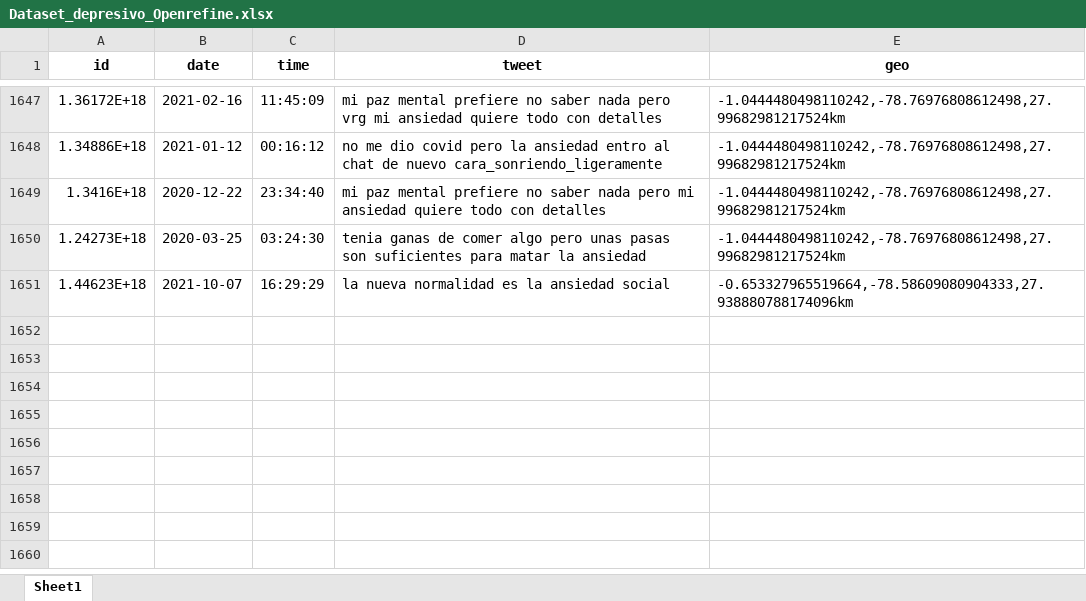
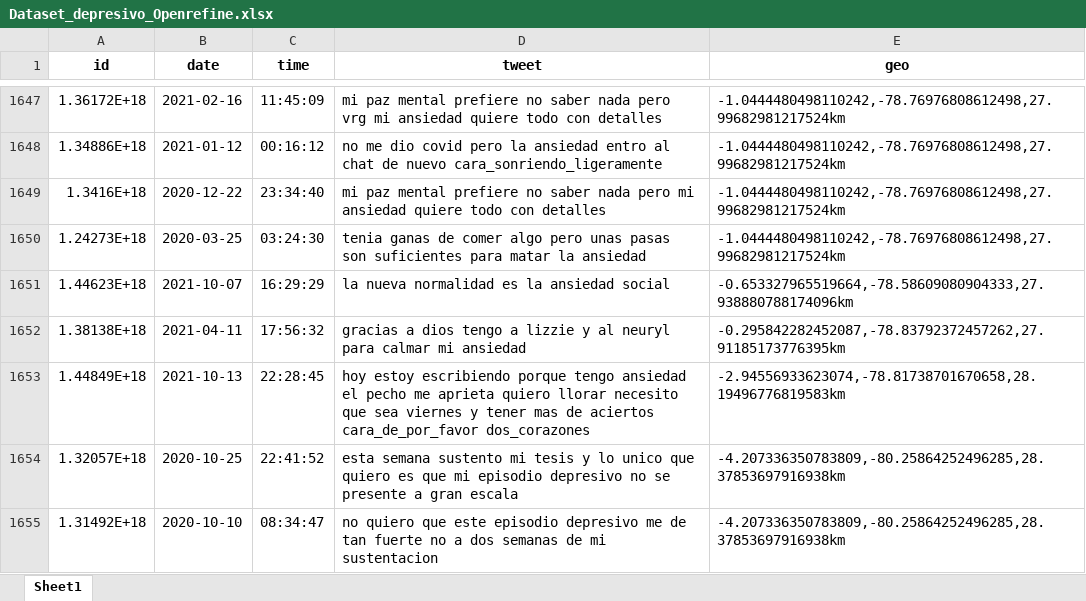
Before and after one commit to byronmb/Identificaci-n_Depresion_Ecuador, an Excel workbook: 2.Preprocesamiento/Dataset_depresivo_Openrefine.xlsx, sheet Sheet1, drawn as a sheet; only a part is shown, gaps mark what is left out; values as stored, in another font and other column widths than the file's, no borders; the diff names each change by its address in the sheet, - before the commit and + after, or states it on an @@ line.

```diff
--- a/2.Preprocesamiento/Dataset_depresivo_Openrefine.xlsx (sheet Sheet1)
+++ b/2.Preprocesamiento/Dataset_depresivo_Openrefine.xlsx (sheet Sheet1)
+row 1652: 1.38138E+18 | 2021-04-11 | 17:56:32 | gracias a dios tengo a lizzie y al neuryl para calmar mi ansiedad | -0.295842282452087,-78.83792372457262,27.91185173776395km
+row 1653: 1.44849E+18 | 2021-10-13 | 22:28:45 | hoy estoy escribiendo porque tengo ansiedad el pecho me aprieta quiero llorar necesito que sea viernes y tener mas de aciertos cara_de_por_favor dos_corazones | -2.94556933623074,-78.81738701670658,28.19496776819583km
+row 1654: 1.32057E+18 | 2020-10-25 | 22:41:52 | esta semana sustento mi tesis y lo unico que quiero es que mi episodio depresivo no se presente a gran escala | -4.207336350783809,-80.25864252496285,28.37853697916938km
+row 1655: 1.31492E+18 | 2020-10-10 | 08:34:47 | no quiero que este episodio depresivo me de tan fuerte no a dos semanas de mi sustentacion | -4.207336350783809,-80.25864252496285,28.37853697916938km
```
Also changed, not shown: 2.Preprocesamiento/Dataset_depresivo_Limpio.xlsx, 2.Preprocesamiento/Dataset_depresivo_limpieza_manual.xlsx, 38 other files.
